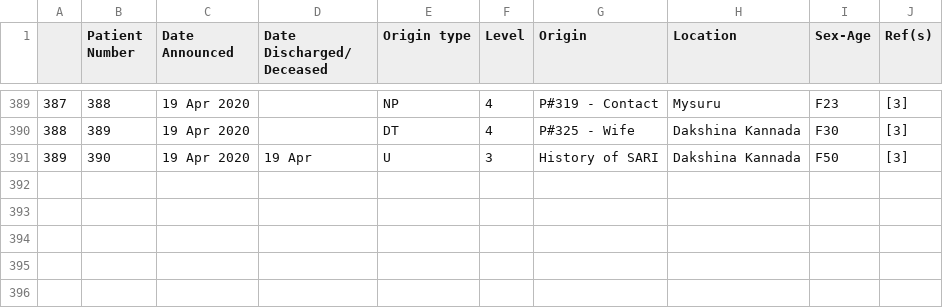
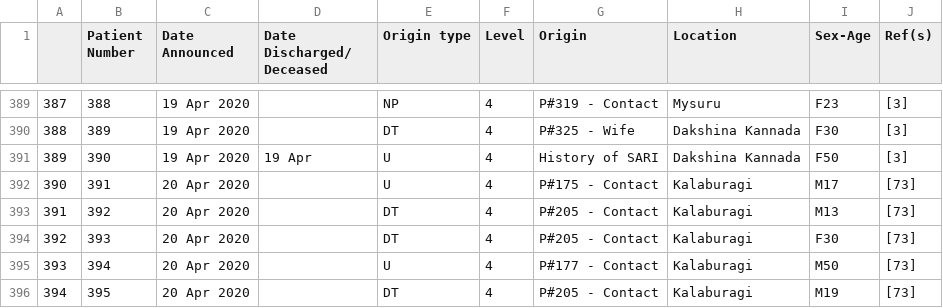
Before and after one commit to muthukumar-ram/covid19indialive, a CSV file: dataset/KARawCases.csv, drawn as a sheet; only a part is shown, gaps mark what is left out.

Commit message:
Update KARawCases.csv

```diff
--- a/dataset/KARawCases.csv
+++ b/dataset/KARawCases.csv
@@ -390,2 +390,7 @@
 388,389,19 Apr 2020,,DT,4,P#325 - Wife,Dakshina Kannada,F30,[3]
-389,390,19 Apr 2020,19 Apr,U,3,History of SARI,Dakshina Kannada,F50,[3]
+389,390,19 Apr 2020,19 Apr,U,4,History of SARI,Dakshina Kannada,F50,[3]
+390,391,20 Apr 2020,,U,4,P#175 - Contact,Kalaburagi,M17,[73]
+391,392,20 Apr 2020,,DT,4,P#205 - Contact,Kalaburagi,M13,[73]
+392,393,20 Apr 2020,,DT,4,P#205 - Contact,Kalaburagi,F30,[73]
+393,394,20 Apr 2020,,U,4,P#177 - Contact,Kalaburagi,M50,[73]
+394,395,20 Apr 2020,,DT,4,P#205 - Contact,Kalaburagi,M19,[73]
```
